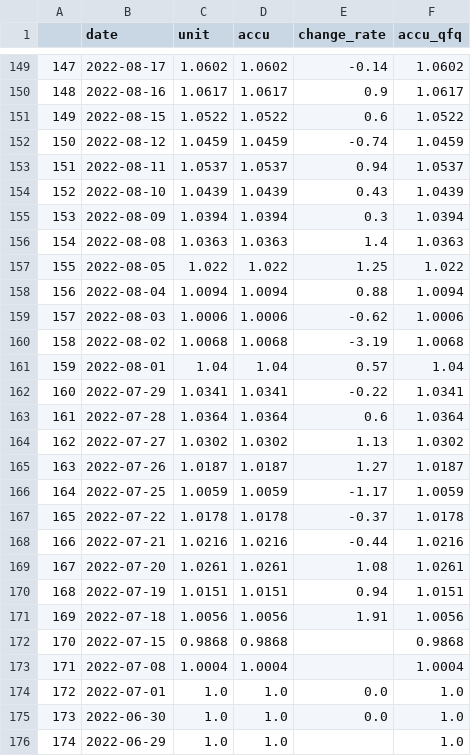
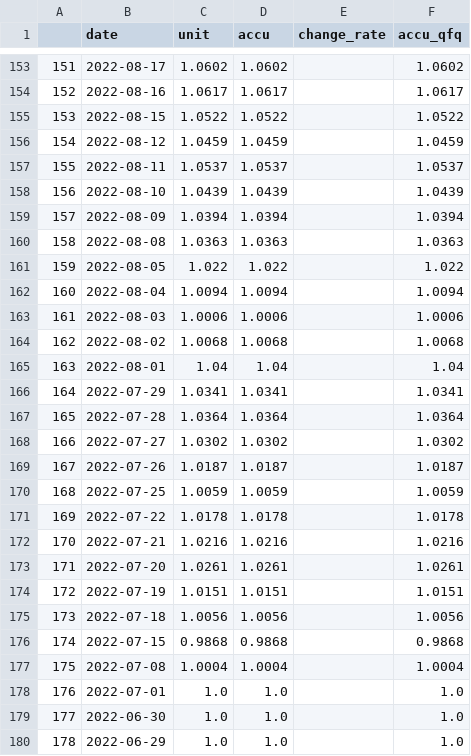
Before and after one commit to webclinic017/btproj, a CSV file: data/daily/sz159628_accu_data.csv, drawn as a sheet; only a part is shown, gaps mark what is left out; addresses are those after the commit; the diff covers the shown part only; the diff names each change by its address in the sheet, - before the commit and + after, or states it on an @@ line.

```diff
--- a/data/daily/sz159628_accu_data.csv
+++ b/data/daily/sz159628_accu_data.csv
@@ column A renumbered from row 6 down @@
-E153 (change_rate): -0.14
+E153 (change_rate): (empty)
-E154 (change_rate): 0.9
+E154 (change_rate): (empty)
-E155 (change_rate): 0.6
+E155 (change_rate): (empty)
-E156 (change_rate): -0.74
+E156 (change_rate): (empty)
-E157 (change_rate): 0.94
+E157 (change_rate): (empty)
-E158 (change_rate): 0.43
+E158 (change_rate): (empty)
-E159 (change_rate): 0.3
+E159 (change_rate): (empty)
-E160 (change_rate): 1.4
+E160 (change_rate): (empty)
-E161 (change_rate): 1.25
+E161 (change_rate): (empty)
-E162 (change_rate): 0.88
+E162 (change_rate): (empty)
-E163 (change_rate): -0.62
+E163 (change_rate): (empty)
-E164 (change_rate): -3.19
+E164 (change_rate): (empty)
-E165 (change_rate): 0.57
+E165 (change_rate): (empty)
-E166 (change_rate): -0.22
+E166 (change_rate): (empty)
-E167 (change_rate): 0.6
+E167 (change_rate): (empty)
-E168 (change_rate): 1.13
+E168 (change_rate): (empty)
-E169 (change_rate): 1.27
+E169 (change_rate): (empty)
-E170 (change_rate): -1.17
+E170 (change_rate): (empty)
-E171 (change_rate): -0.37
+E171 (change_rate): (empty)
-E172 (change_rate): -0.44
+E172 (change_rate): (empty)
-E173 (change_rate): 1.08
+E173 (change_rate): (empty)
-E174 (change_rate): 0.94
+E174 (change_rate): (empty)
-E175 (change_rate): 1.91
+E175 (change_rate): (empty)
-E178:E179 (change_rate): 0.0
+E178:E179 (change_rate): (empty)
```
Also changed, not shown: 4 added rows and 146 edited cells elsewhere in this file, data/daily/sh000300_data.csv, data/daily/sh511380_accu_data.csv, 51 other files.
